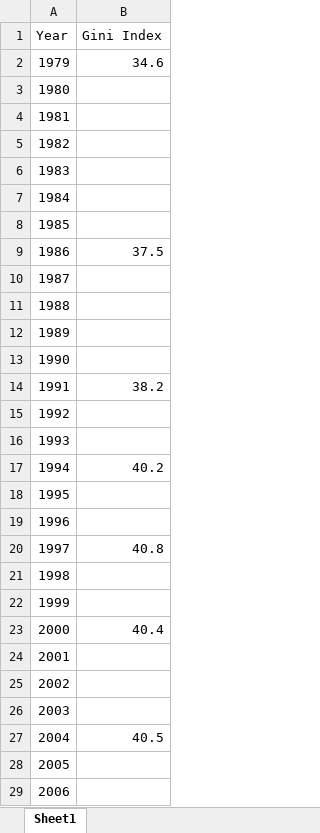
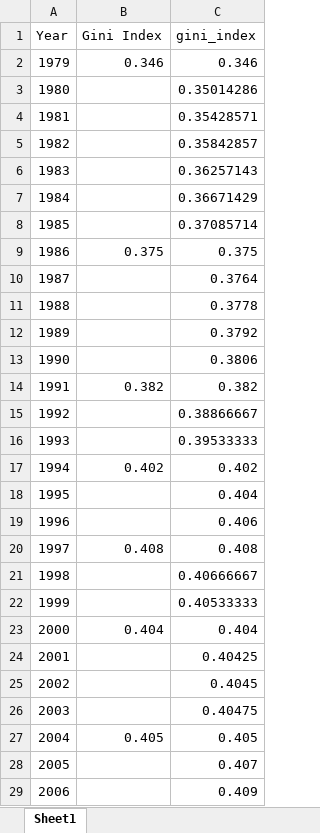
Before and after one commit to simondhalliday/bfh-textbook, an Excel workbook: competitionmarkets/Gini Index Data/US_gini_index.xlsx, sheet Sheet1, drawn as a sheet; only a part is shown; values as stored, in another font and other column widths than the file's, no borders; the diff covers the shown part only; the diff names each change by its address in the sheet, - before the commit and + after, or states it on an @@ line.

Commit message:
Update US_gini_index.xlsx

```diff
--- a/competitionmarkets/Gini Index Data/US_gini_index.xlsx (sheet Sheet1)
+++ b/competitionmarkets/Gini Index Data/US_gini_index.xlsx (sheet Sheet1)
+column C (gini_index), rows 2-29: 0.346 | 0.35014286 | 0.35428571 | 0.35842857 | 0.36257143 | 0.36671429 | 0.37085714 | 0.375 | 0.3764 | 0.3778 | 0.3792 | 0.3806 | 0.382 | 0.38866667 | 0.39533333 | 0.402 | 0.404 | 0.406 | 0.408 | 0.40666667 | 0.40533333 | 0.404 | 0.40425 | 0.4045 | 0.40475 | 0.405 | 0.407 | 0.409
-B2 (Gini Index): 34.6
+B2 (Gini Index): 0.346
-B9 (Gini Index): 37.5
+B9 (Gini Index): 0.375
-B14 (Gini Index): 38.2
+B14 (Gini Index): 0.382
-B17 (Gini Index): 40.2
+B17 (Gini Index): 0.402
-B20 (Gini Index): 40.8
+B20 (Gini Index): 0.408
-B23 (Gini Index): 40.4
+B23 (Gini Index): 0.404
-B27 (Gini Index): 40.5
+B27 (Gini Index): 0.405
```
Also changed, not shown: 4 edited cells elsewhere in this sheet.
